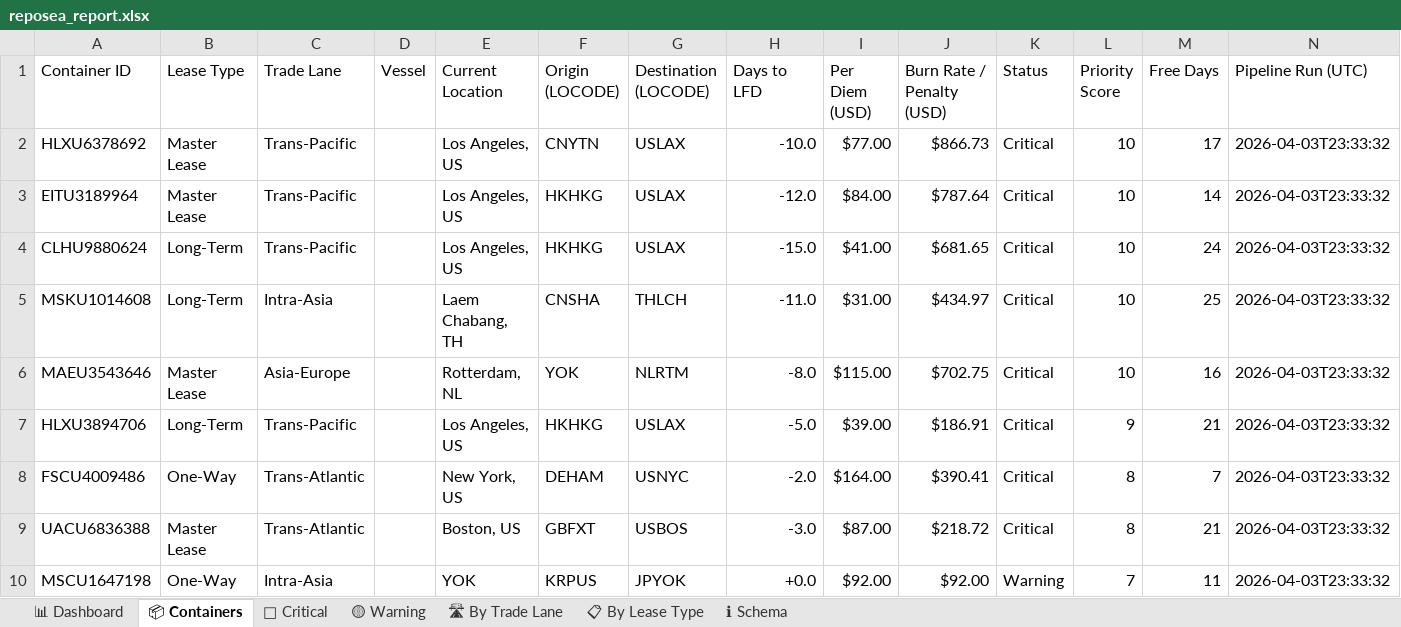
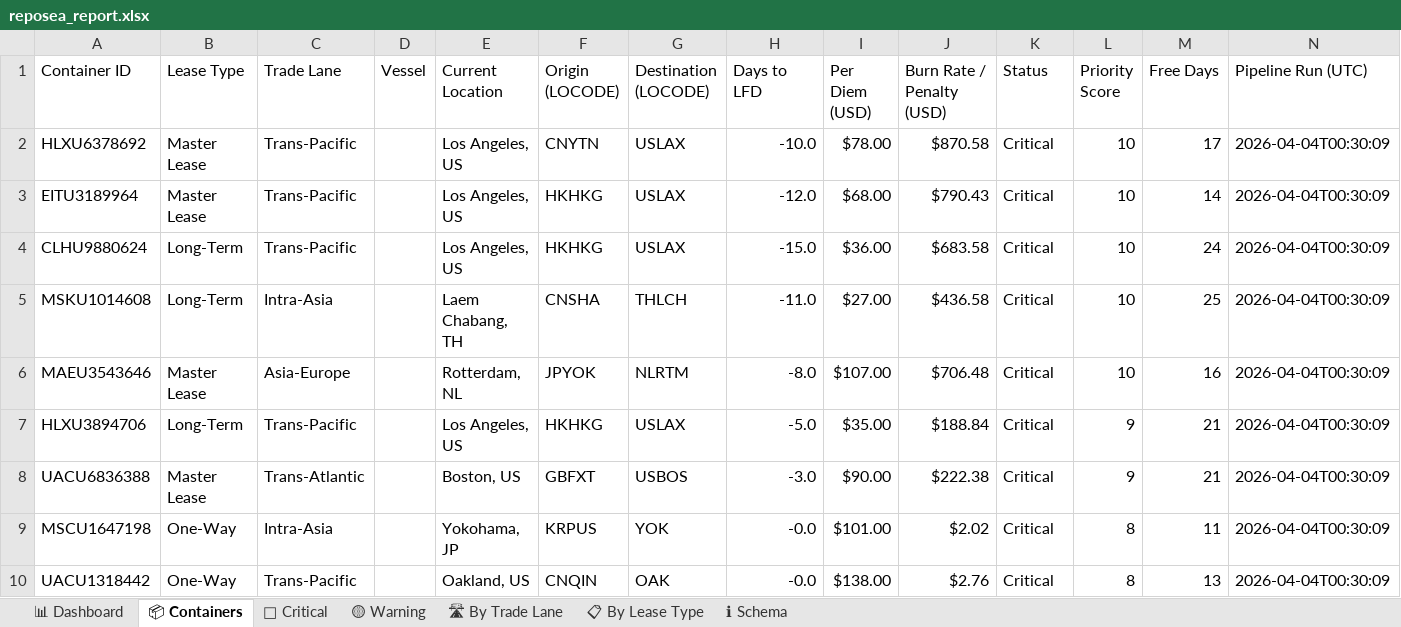
Before and after one commit to rahulmistry18/Reposea_container_optimizer, an Excel workbook: data/exports/reposea_report.xlsx, sheet 📦 Containers, drawn as a sheet; only a part is shown; values as stored, in another font and other column widths than the file's, no cell formats; table styles not drawn; removed rows and columns are numbered as before the commit, all else as after; the diff covers the shown part only; the diff names each change by its address in the sheet, - before the commit and + after, or states it on an @@ line.

Commit message:
chore(data): pipeline run 2026-04-03T16:30:11Z [skip ci]

```diff
--- a/data/exports/reposea_report.xlsx (sheet 📦 Containers)
+++ b/data/exports/reposea_report.xlsx (sheet 📦 Containers)
-I2 (Per Diem (USD)): $77.00
+I2 (Per Diem (USD)): $78.00
-J2 (Burn Rate / Penalty (USD)): $866.73
+J2 (Burn Rate / Penalty (USD)): $870.58
-N2:N7 (Pipeline Run (UTC)): 2026-04-03T23:33:32
+N2:N7 (Pipeline Run (UTC)): 2026-04-04T00:30:09
-I3 (Per Diem (USD)): $84.00
+I3 (Per Diem (USD)): $68.00
-J3 (Burn Rate / Penalty (USD)): $787.64
+J3 (Burn Rate / Penalty (USD)): $790.43
-I4 (Per Diem (USD)): $41.00
+I4 (Per Diem (USD)): $36.00
-J4 (Burn Rate / Penalty (USD)): $681.65
+J4 (Burn Rate / Penalty (USD)): $683.58
-I5 (Per Diem (USD)): $31.00
+I5 (Per Diem (USD)): $27.00
-J5 (Burn Rate / Penalty (USD)): $434.97
+J5 (Burn Rate / Penalty (USD)): $436.58
-F6 (Origin (LOCODE)): YOK
+F6 (Origin (LOCODE)): JPYOK
-I6 (Per Diem (USD)): $115.00
+I6 (Per Diem (USD)): $107.00
-J6 (Burn Rate / Penalty (USD)): $702.75
+J6 (Burn Rate / Penalty (USD)): $706.48
-I7 (Per Diem (USD)): $39.00
+I7 (Per Diem (USD)): $35.00
-J7 (Burn Rate / Penalty (USD)): $186.91
+J7 (Burn Rate / Penalty (USD)): $188.84
-row 8: FSCU4009486 | One-Way | Trans-Atlantic |  | New York, US | DEHAM | USNYC | -2.0 | $164.00 | $390.41 | Critical | 8 | 7 | 2026-04-03T23:33:32
-I8 (Per Diem (USD)): $87.00
+I8 (Per Diem (USD)): $90.00
-J8 (Burn Rate / Penalty (USD)): $218.72
+J8 (Burn Rate / Penalty (USD)): $222.38
-L8 (Priority Score): 8
+L8 (Priority Score): 9
-N8:N9 (Pipeline Run (UTC)): 2026-04-03T23:33:32
+N8:N9 (Pipeline Run (UTC)): 2026-04-04T00:30:09
-E9 (Current Location): YOK
+E9 (Current Location): Yokohama, JP
-G9 (Destination (LOCODE)): JPYOK
+G9 (Destination (LOCODE)): YOK
-H9 (Days to LFD): +0.0
+H9 (Days to LFD): -0.0
-I9 (Per Diem (USD)): $92.00
+I9 (Per Diem (USD)): $101.00
-J9 (Burn Rate / Penalty (USD)): $92.00
+J9 (Burn Rate / Penalty (USD)): $2.02
-K9 (Status): Warning
+K9 (Status): Critical
-L9 (Priority Score): 7
+L9 (Priority Score): 8
+row 10: UACU1318442 | One-Way | Trans-Pacific |  | Oakland, US | CNQIN | OAK | -0.0 | $138.00 | $2.76 | Critical | 8 | 13 | 2026-04-04T00:30:09
```
Also changed, not shown: 4 added rows, 4 removed rows and 79 edited cells elsewhere in this sheet, sheet 🔴 Critical, sheet 🟡 Warning, sheet 📊 Dashboard, sheet 📋 By Lease Type, sheet 🛣 By Trade Lane, cell formats, 7 other files.
